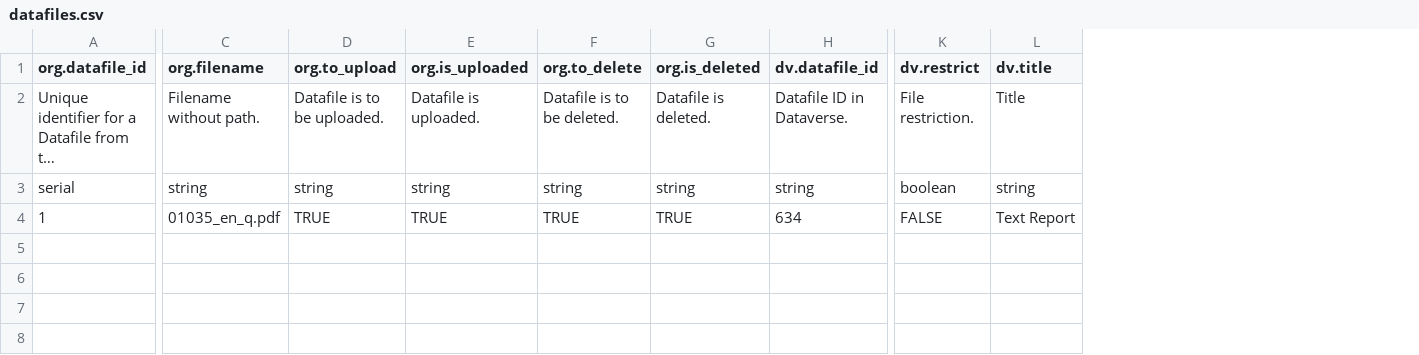
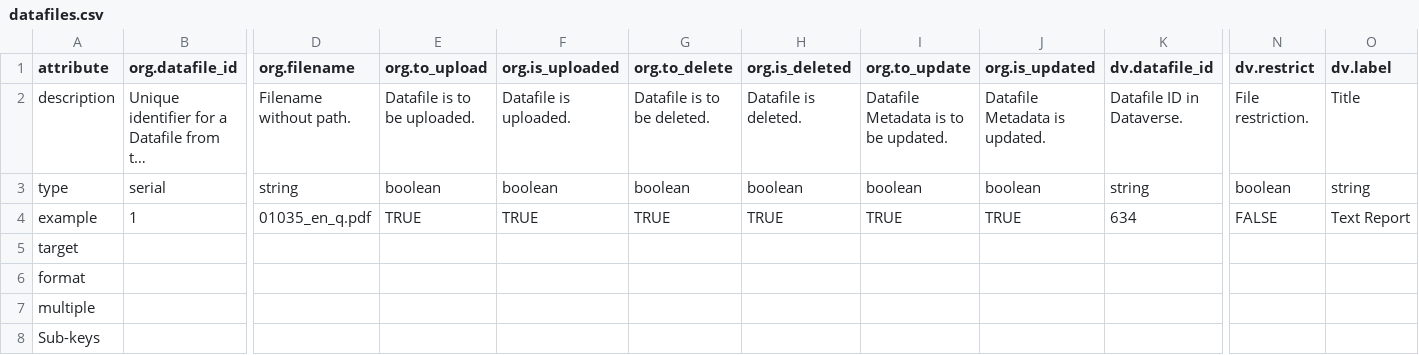
Before and after one commit to AUSSDA/pyDataverse_templates, a CSV file: templates/datafiles.csv, drawn as a sheet; only a part is shown, gaps mark what is left out; long unchanged cells end in …; addresses are those after the commit; rows hold the shown columns only; the diff names each change by its address in the sheet, - before the commit and + after, or states it on an @@ line.

```diff
--- a/templates/datafiles.csv
+++ b/templates/datafiles.csv
+column A (attribute), rows 2-4: description | type | example
+column I (org.to_update), rows 2-4: Datafile Metadata is to be updated. | boolean | TRUE
+column J (org.is_updated), rows 2-4: Datafile Metadata is updated. | boolean | TRUE
-O1: dv.title
+O1: dv.label
-E3 (org.to_upload): string
+E3 (org.to_upload): boolean
-F3 (org.is_uploaded): string
+F3 (org.is_uploaded): boolean
-G3 (org.to_delete): string
+G3 (org.to_delete): boolean
-H3 (org.is_deleted): string
+H3 (org.is_deleted): boolean
+row 5: target
+row 6: format
+row 7: multiple
+row 8: Sub-keys
```
Also changed, not shown: templates/datasets.csv, templates/dataverses.csv, 1 other file.
